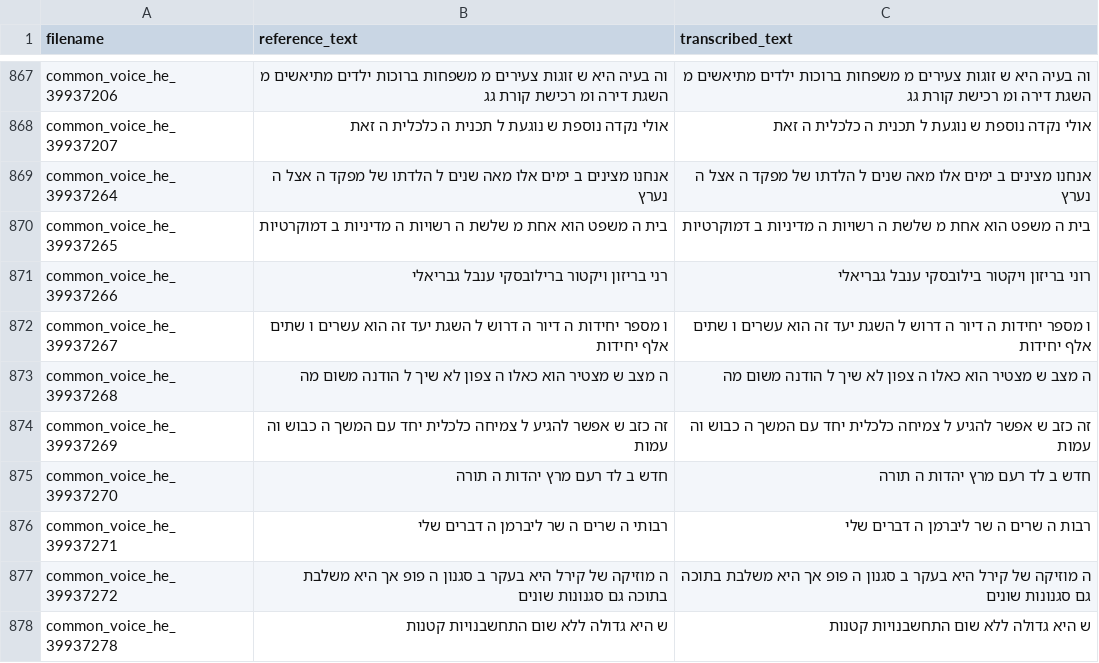
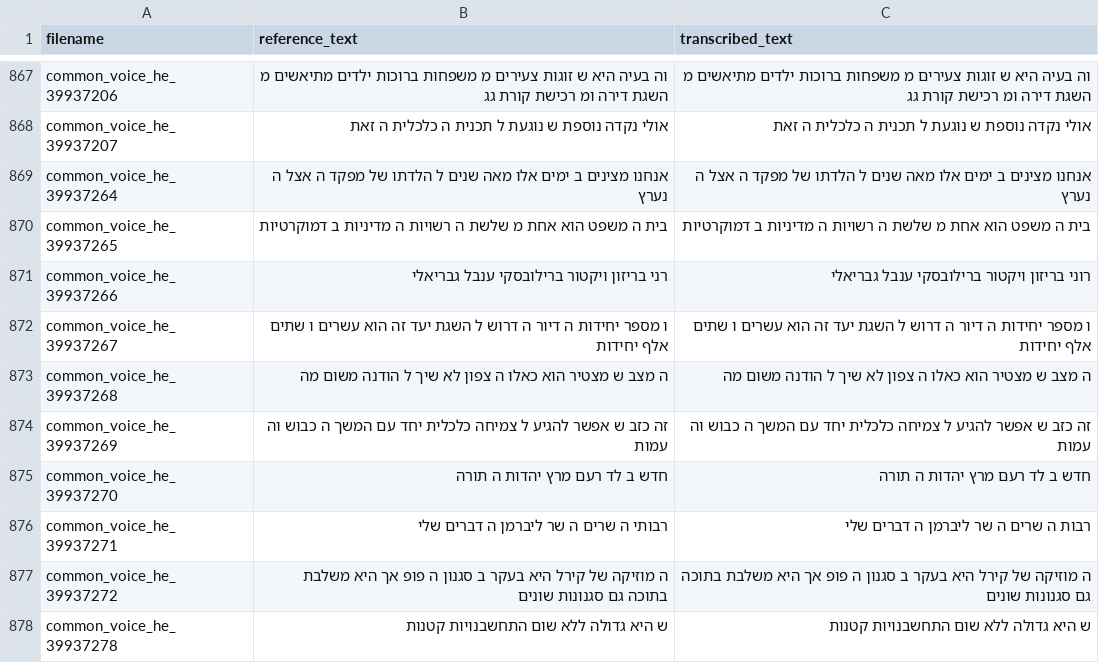
Before and after one commit to stavco9/speechingrec-final-project, a TSV file: src/normalized_text.tsv, drawn as a sheet; only a part is shown, gaps mark what is left out; the diff covers the shown part only.

```diff
--- a/src/normalized_text.tsv
+++ b/src/normalized_text.tsv
@@ -870,3 +870,3 @@ common_voice_he_39937264	אנחנו מצינים ב ימים אלו מאה שנ
 common_voice_he_39937265	בית ה משפט הוא אחת מ שלשת ה רשויות ה מדיניות ב דמוקרטיות	בית ה משפט הוא אחת מ שלשת ה רשויות ה מדיניות ב דמוקרטיות
-common_voice_he_39937266	רני בריזון ויקטור ברילובסקי ענבל גבריאלי	רוני בריזון ויקטור בילובסקי ענבל גבריאלי
+common_voice_he_39937266	רני בריזון ויקטור ברילובסקי ענבל גבריאלי	רוני בריזון ויקטור ברילובסקי ענבל גבריאלי
 common_voice_he_39937267	ו מספר יחידות ה דיור ה דרוש ל השגת יעד זה הוא עשרים ו שתים אלף יחידות	ו מספר יחידות ה דיור ה דרוש ל השגת יעד זה הוא עשרים ו שתים אלף יחידות
```
Also changed, not shown: 10 edited cells elsewhere in this file, src/statistics_normalized.csv, 1 other file.
